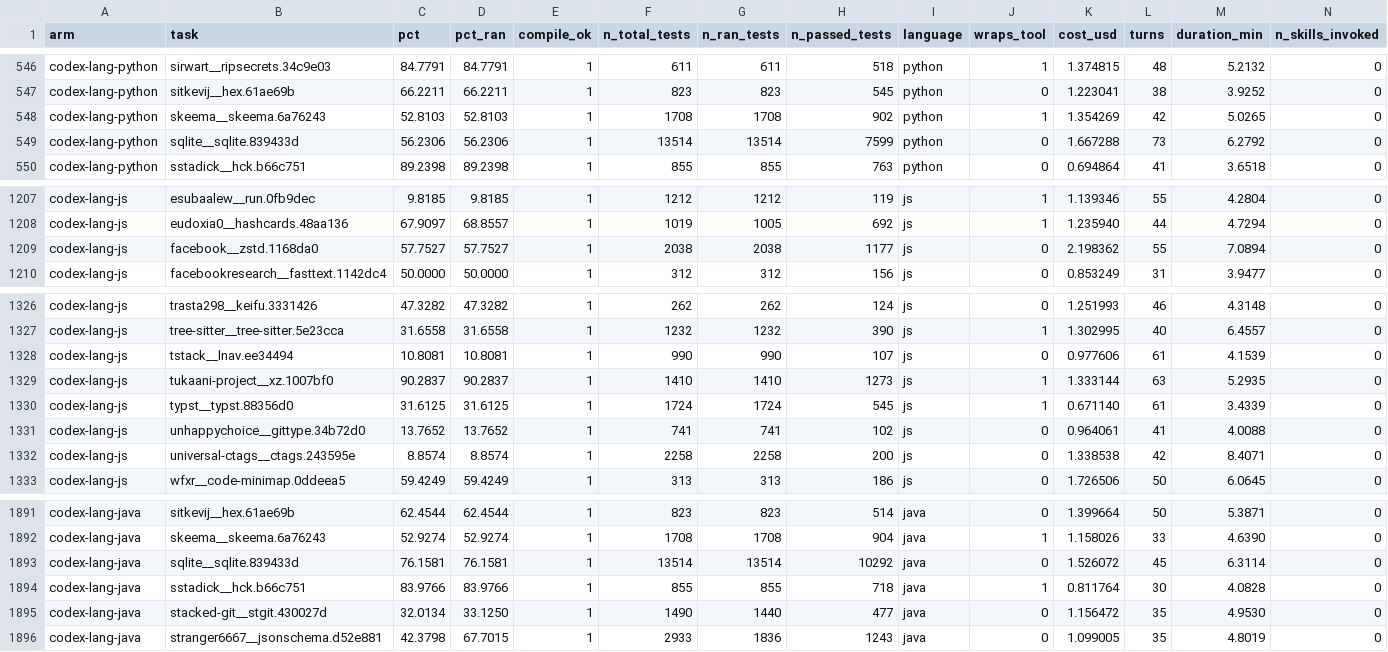
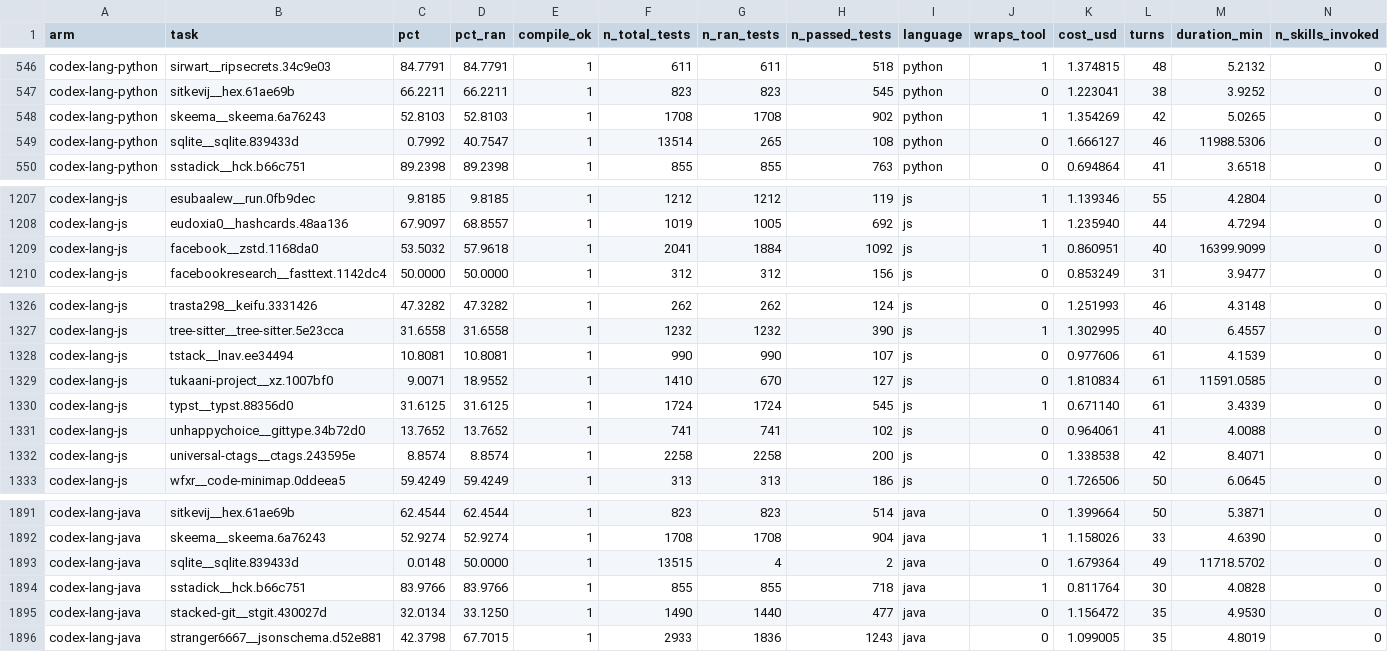
Before and after one commit to kunchenguid/programbench-bench, a CSV file: blog/does-tdd-help-coding-agents/data/per-task.csv, drawn as a sheet; only a part is shown, gaps mark what is left out; the diff covers the shown part only; the diff names each change by its address in the sheet, - before the commit and + after, or states it on an @@ line.

Commit message:
Finalize languages + TDD posts on fully de-polluted n=192 data
Completed the wrap audit (42 tasks x 10 arms, code-read) and de-pollution:
every working wrap stripped + re-run (incl. a strengthened prompt that defeated
the stdlib/runtime-engine wraps - go cgo sqlite, node zlib brotli, python lzma,
vendored libbrotli); dsq blocklisted as unstrippable. n=193 -> 192.

- Languages post: refreshed all per-arm/difficulty/crossover/TS-JS numbers,
  cost, oracle, charts, and submissions to final clean data (free 52.4, free now
  sig-beats only c+java, rust crossover p~0.09). free's sqlite example dropped
  (was a wrap, now floors). Caveats updated for the fuller de-pollution.
- TDD post: data + cost-vs-quality chart refreshed (overall result unchanged;
  difficulty terciles shifted <0.5pt).

```diff
--- a/blog/does-tdd-help-coding-agents/data/per-task.csv
+++ b/blog/does-tdd-help-coding-agents/data/per-task.csv
-C549 (pct): 56.2306
+C549 (pct): 0.7992
-D549 (pct_ran): 56.2306
+D549 (pct_ran): 40.7547
-G549 (n_ran_tests): 13514
+G549 (n_ran_tests): 265
-H549 (n_passed_tests): 7599
+H549 (n_passed_tests): 108
-K549 (cost_usd): 1.667288
+K549 (cost_usd): 1.666127
-L549 (turns): 73
+L549 (turns): 46
-M549 (duration_min): 6.2792
+M549 (duration_min): 11988.5306
-C1209 (pct): 57.7527
+C1209 (pct): 53.5032
-D1209 (pct_ran): 57.7527
+D1209 (pct_ran): 57.9618
-F1209 (n_total_tests): 2038
+F1209 (n_total_tests): 2041
-G1209 (n_ran_tests): 2038
+G1209 (n_ran_tests): 1884
-H1209 (n_passed_tests): 1177
+H1209 (n_passed_tests): 1092
-J1209 (wraps_tool): 0
+J1209 (wraps_tool): 1
-K1209 (cost_usd): 2.198362
+K1209 (cost_usd): 0.860951
-L1209 (turns): 55
+L1209 (turns): 40
-M1209 (duration_min): 7.0894
+M1209 (duration_min): 16399.9099
-C1329 (pct): 90.2837
+C1329 (pct): 9.0071
-D1329 (pct_ran): 90.2837
+D1329 (pct_ran): 18.9552
-G1329 (n_ran_tests): 1410
+G1329 (n_ran_tests): 670
-H1329 (n_passed_tests): 1273
+H1329 (n_passed_tests): 127
-J1329 (wraps_tool): 1
+J1329 (wraps_tool): 0
-K1329 (cost_usd): 1.333144
+K1329 (cost_usd): 1.810834
-L1329 (turns): 63
+L1329 (turns): 61
-M1329 (duration_min): 5.2935
+M1329 (duration_min): 11591.0585
-C1893 (pct): 76.1581
+C1893 (pct): 0.0148
-D1893 (pct_ran): 76.1581
+D1893 (pct_ran): 50.0000
-F1893 (n_total_tests): 13514
+F1893 (n_total_tests): 13515
-G1893 (n_ran_tests): 13514
+G1893 (n_ran_tests): 4
-H1893 (n_passed_tests): 10292
+H1893 (n_passed_tests): 2
-K1893 (cost_usd): 1.526072
+K1893 (cost_usd): 1.679364
-L1893 (turns): 45
+L1893 (turns): 49
-M1893 (duration_min): 6.3114
+M1893 (duration_min): 11718.5702
```
Also changed, not shown: 56 edited cells elsewhere in this file, 23 other files.
